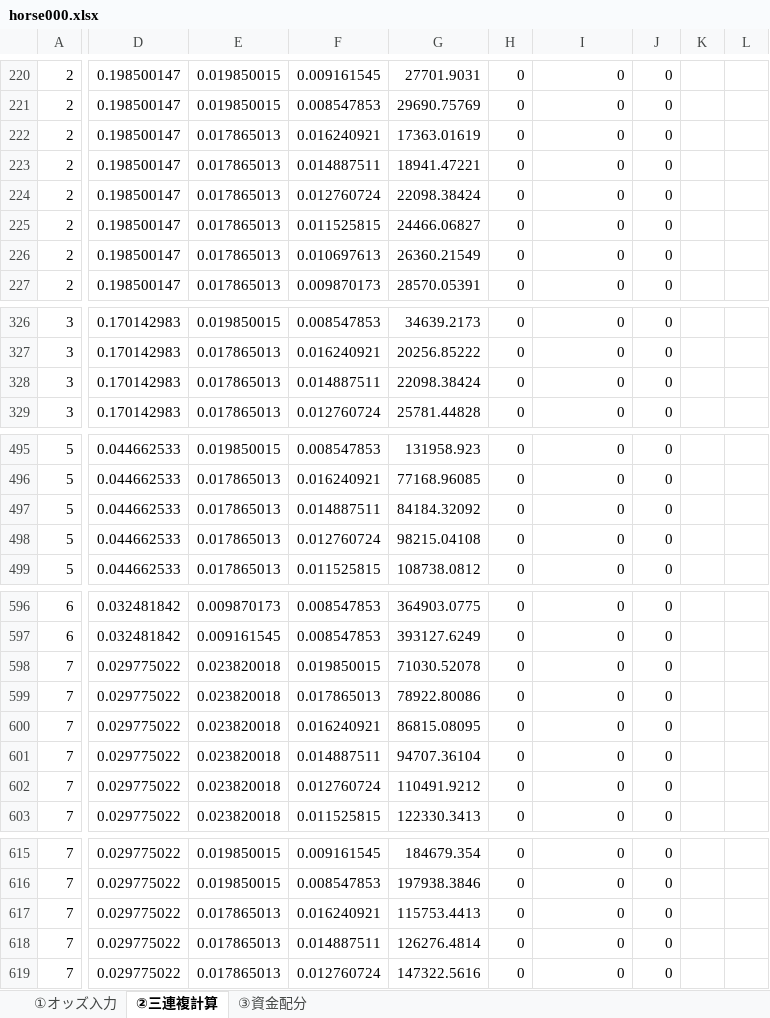
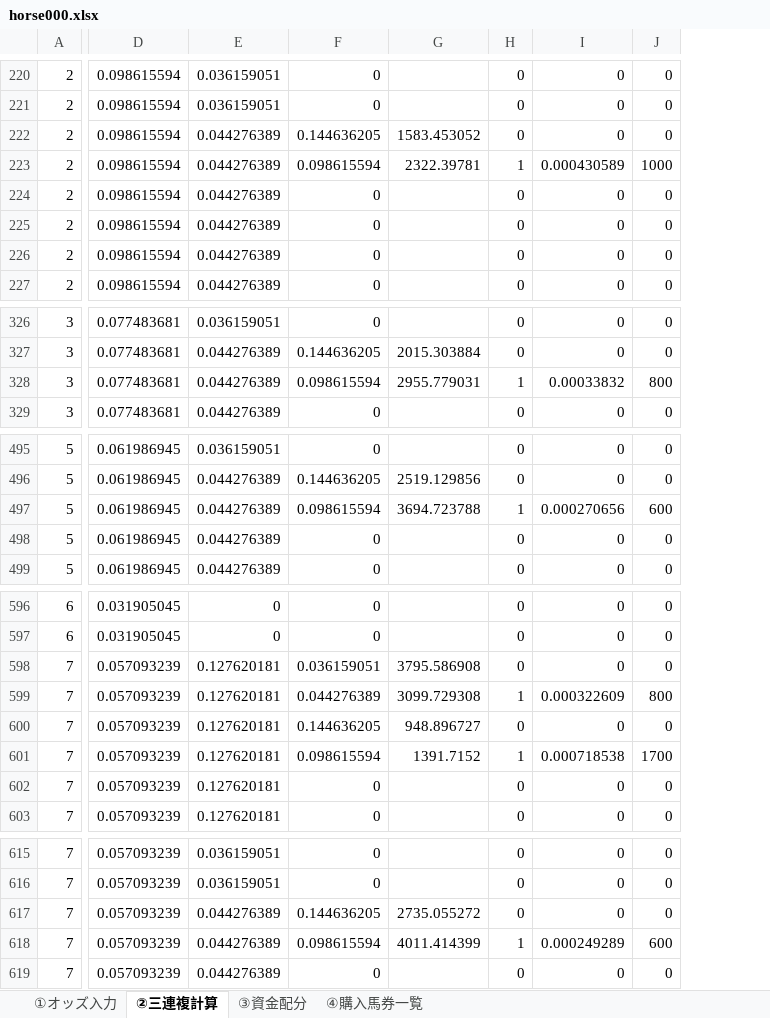
Before and after one commit to kgorai000-hue/HorseSystem000, an Excel workbook: horse000.xlsx, sheet ②三連複計算, drawn as a sheet; only a part is shown, gaps mark what is left out; values as stored, in another font and other column widths than the file's, no borders; removed rows and columns are numbered as before the commit, all else as after; the diff covers the shown part only; the diff names each change by its address in the sheet, - before the commit and + after, or states it on an @@ line.

```diff
--- a/horse000.xlsx (sheet ②三連複計算)
+++ b/horse000.xlsx (sheet ②三連複計算)
+sheet tab: ④購入馬券一覧
-column D, rows 220-227: all 0.198500147; rows 326-329: all 0.170142983; rows 495-499: all 0.044662533; rows 596-603: 0.032481842 | 0.032481842 | 0.029775022 | 0.029775022 | 0.029775022 | 0.029775022 | 0.029775022 | 0.029775022; rows 615-619: all 0.029775022
-column E, rows 220-227: 0.019850015 | 0.019850015 | 0.017865013 | 0.017865013 | 0.017865013 | 0.017865013 | 0.017865013 | 0.017865013; rows 326-329: 0.019850015 | 0.017865013 | 0.017865013 | 0.017865013; rows 495-499: 0.019850015 | 0.017865013 | 0.017865013 | 0.017865013 | 0.017865013; rows 596-603: 0.009870173 | 0.009161545 | 0.023820018 | 0.023820018 | 0.023820018 | 0.023820018 | 0.023820018 | 0.023820018; rows 615-619: 0.019850015 | 0.019850015 | 0.017865013 | 0.017865013 | 0.017865013
-column F, rows 220-227: 0.009161545 | 0.008547853 | 0.016240921 | 0.014887511 | 0.012760724 | 0.011525815 | 0.010697613 | 0.009870173; rows 326-329: 0.008547853 | 0.016240921 | 0.014887511 | 0.012760724; rows 495-499: 0.008547853 | 0.016240921 | 0.014887511 | 0.012760724 | 0.011525815; rows 596-603: 0.008547853 | 0.008547853 | 0.019850015 | 0.017865013 | 0.016240921 | 0.014887511 | 0.012760724 | 0.011525815; rows 615-619: 0.009161545 | 0.008547853 | 0.016240921 | 0.014887511 | 0.012760724
-column G, rows 220-227: 27701.9031 | 29690.75769 | 17363.01619 | 18941.47221 | 22098.38424 | 24466.06827 | 26360.21549 | 28570.05391; rows 326-329: 34639.2173 | 20256.85222 | 22098.38424 | 25781.44828; rows 495-499: 131958.923 | 77168.96085 | 84184.32092 | 98215.04108 | 108738.0812; rows 596-603: 364903.0775 | 393127.6249 | 71030.52078 | 78922.80086 | 86815.08095 | 94707.36104 | 110491.9212 | 122330.3413; rows 615-619: 184679.354 | 197938.3846 | 115753.4413 | 126276.4814 | 147322.5616
+column D, rows 220-227: all 0.098615594; rows 326-329: all 0.077483681; rows 495-499: all 0.061986945; rows 596-603: 0.031905045 | 0.031905045 | 0.057093239 | 0.057093239 | 0.057093239 | 0.057093239 | 0.057093239 | 0.057093239; rows 615-619: all 0.057093239
+column E, rows 220-227: 0.036159051 | 0.036159051 | 0.044276389 | 0.044276389 | 0.044276389 | 0.044276389 | 0.044276389 | 0.044276389; rows 326-329: 0.036159051 | 0.044276389 | 0.044276389 | 0.044276389; rows 495-499: 0.036159051 | 0.044276389 | 0.044276389 | 0.044276389 | 0.044276389; rows 596-603: 0 | 0 | 0.127620181 | 0.127620181 | 0.127620181 | 0.127620181 | 0.127620181 | 0.127620181; rows 615-619: 0.036159051 | 0.036159051 | 0.044276389 | 0.044276389 | 0.044276389
+column F, rows 220-227: 0 | 0 | 0.144636205 | 0.098615594 | 0 | 0 | 0 | 0; rows 326-329: 0 | 0.144636205 | 0.098615594 | 0; rows 495-499: 0 | 0.144636205 | 0.098615594 | 0 | 0; rows 596-603: 0 | 0 | 0.036159051 | 0.044276389 | 0.144636205 | 0.098615594 | 0 | 0; rows 615-619: 0 | 0 | 0.144636205 | 0.098615594 | 0
+column G, rows 222-223: 1583.453052 | 2322.39781; rows 327-328: 2015.303884 | 2955.779031; rows 496-497: 2519.129856 | 3694.723788; rows 598-601: 3795.586908 | 3099.729308 | 948.896727 | 1391.7152; rows 617-618: 2735.055272 | 4011.414399
-column K, empty
-column L, empty
-H223: 0
+H223: 1
-I223: 0
+I223: 0.000430589
-J223: 0
+J223: 1000
-H328: 0
+H328: 1
-I328: 0
+I328: 0.00033832
-J328: 0
+J328: 800
-H497: 0
+H497: 1
-I497: 0
+I497: 0.000270656
-J497: 0
+J497: 600
-H599: 0
+H599: 1
-I599: 0
+I599: 0.000322609
-J599: 0
+J599: 800
-H601: 0
+H601: 1
-I601: 0
+I601: 0.000718538
-J601: 0
+J601: 1700
-H618: 0
+H618: 1
-I618: 0
+I618: 0.000249289
-J618: 0
+J618: 600
```
Also changed, not shown: 1 added column and 88 edited cells elsewhere in this sheet, sheet ①オッズ入力, sheet ③資金配分, formulas that keep their value.
